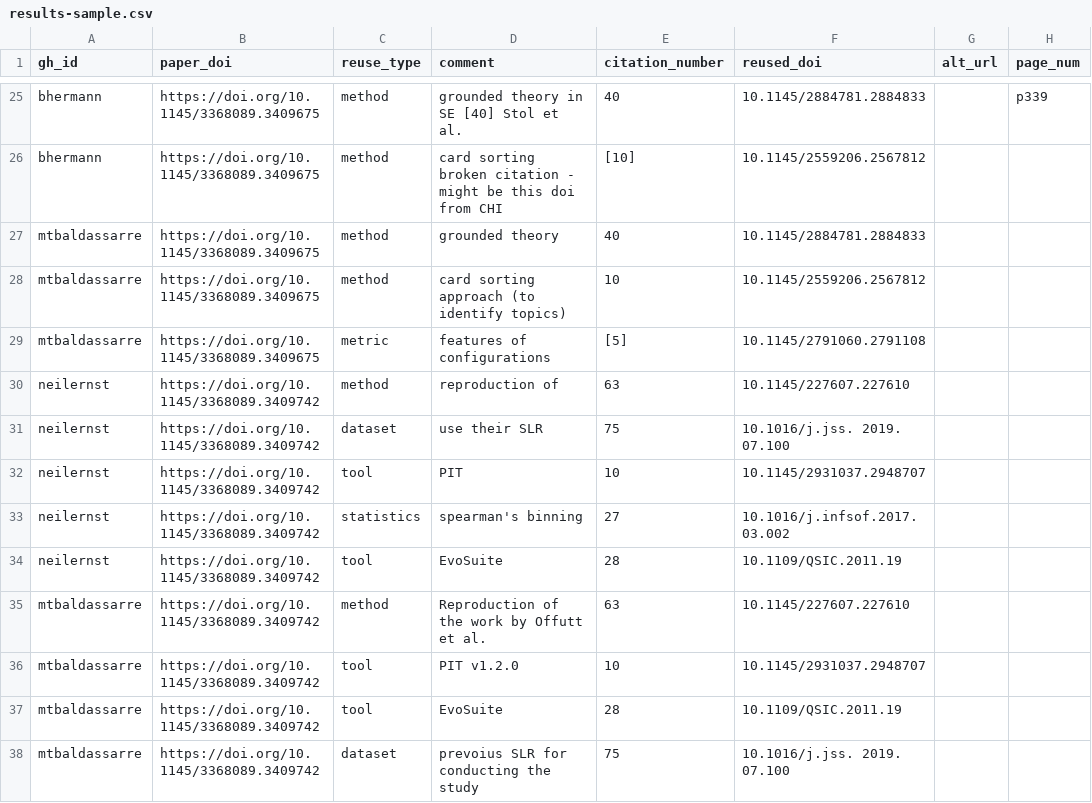
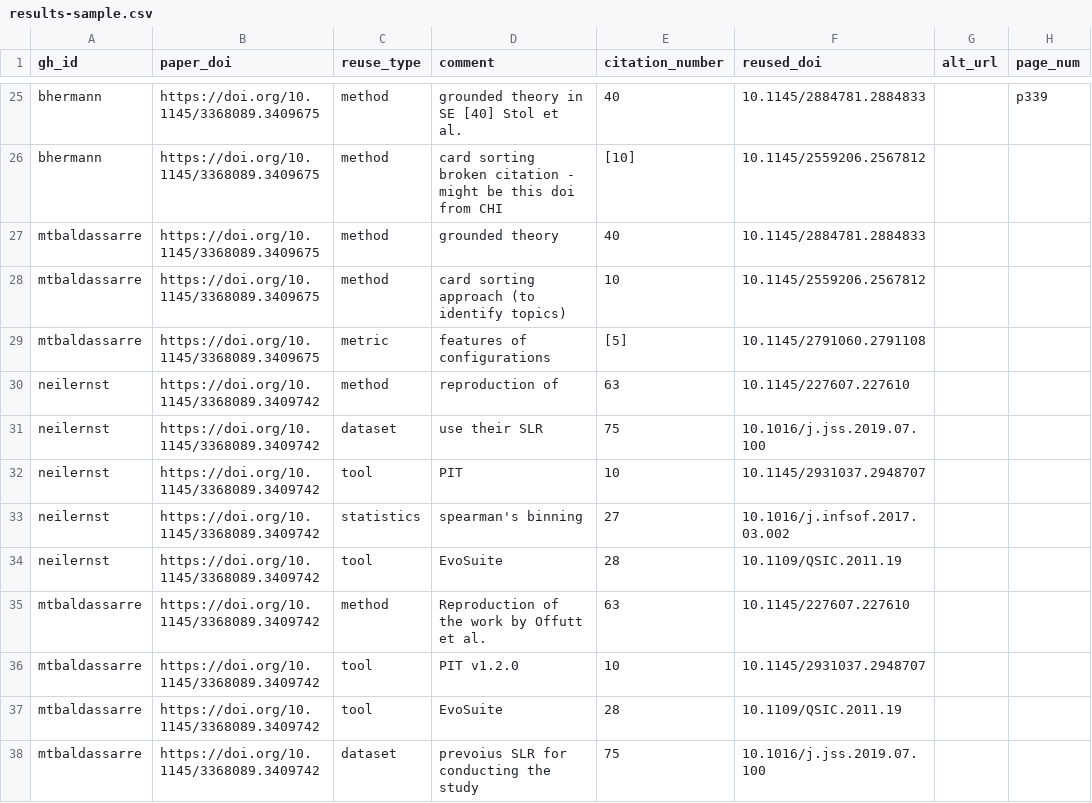
Before and after one commit to department-of-reuse/DoR, a CSV file: workflow/results-sample.csv, drawn as a sheet; only a part is shown, gaps mark what is left out; the diff names each change by its address in the sheet, - before the commit and + after, or states it on an @@ line.

Commit message:
Corrected DOI format

```diff
--- a/workflow/results-sample.csv
+++ b/workflow/results-sample.csv
-F31 (reused_doi): 10.1016/j.jss. 2019. 07.100
+F31 (reused_doi): 10.1016/j.jss.2019.07.100
-F38 (reused_doi): 10.1016/j.jss. 2019. 07.100
+F38 (reused_doi): 10.1016/j.jss.2019.07.100
```
